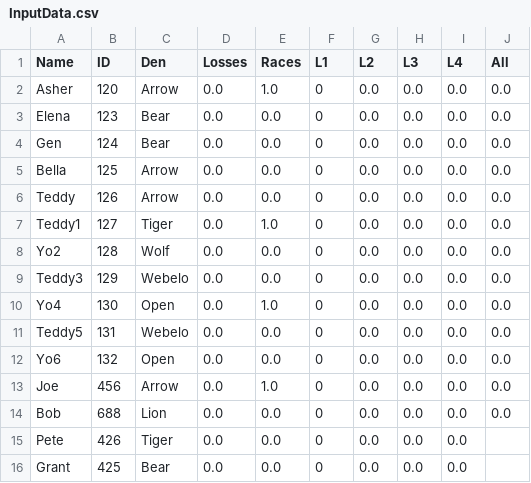
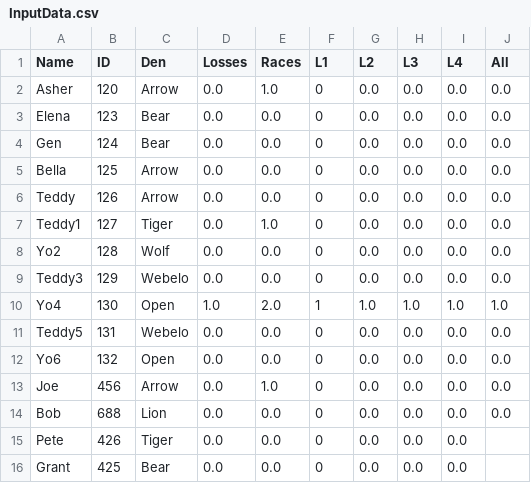
Before and after one commit to chapman178/PWDtool, a CSV file: InputData.csv, drawn as a sheet.

Commit message:
Data updated via App

```diff
--- a/InputData.csv
+++ b/InputData.csv
@@ -9,3 +9,3 @@ Yo2,128,Wolf,0.0,0.0,0,0.0,0.0,0.0,0.0
 Teddy3,129,Webelo,0.0,0.0,0,0.0,0.0,0.0,0.0
-Yo4,130,Open,0.0,1.0,0,0.0,0.0,0.0,0.0
+Yo4,130,Open,1.0,2.0,1,1.0,1.0,1.0,1.0
 Teddy5,131,Webelo,0.0,0.0,0,0.0,0.0,0.0,0.0
```
